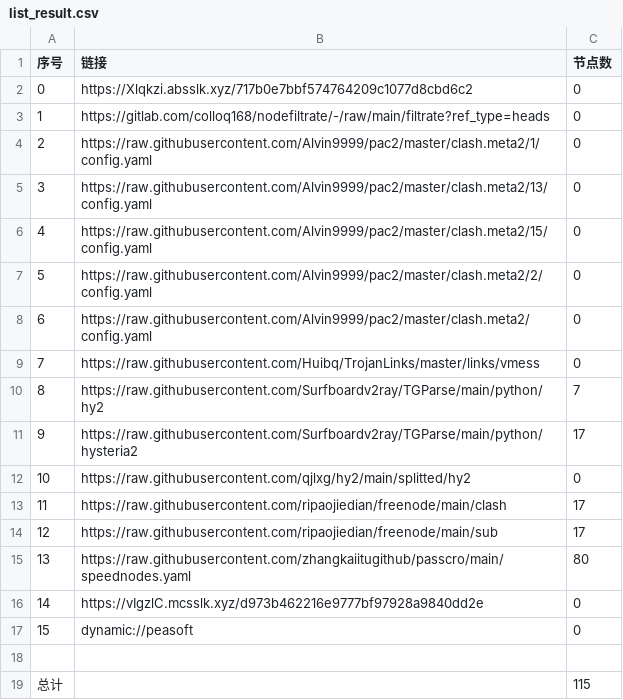
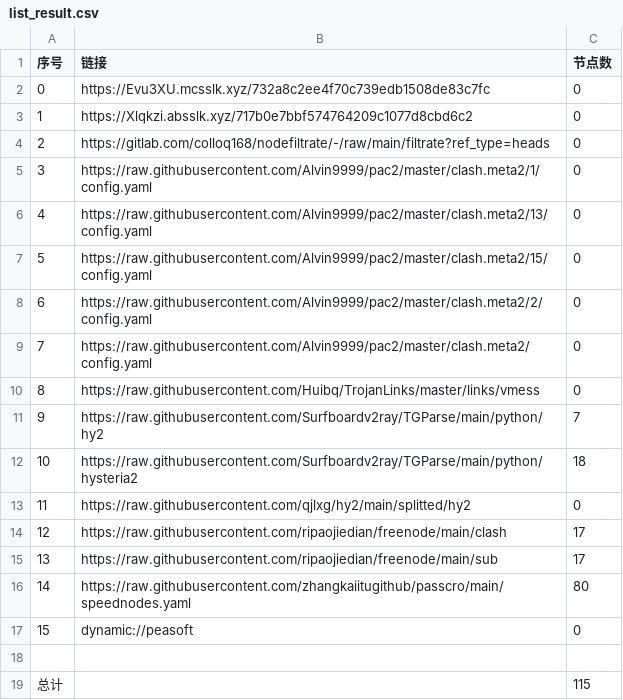
Before and after one commit to link8077/AutoMergePublicNodes, a CSV file: list_result.csv, drawn as a sheet; removed rows and columns are numbered as before the commit, all else as after; the diff names each change by its address in the sheet, - before the commit and + after, or states it on an @@ line.

```diff
--- a/list_result.csv
+++ b/list_result.csv
+row 2: 0 | https://Evu3XU.mcsslk.xyz/732a8c2ee4f70c739edb1508de83c7fc | 0
@@ column A (序号) renumbered between rows 3 and 16 @@
-C12 (节点数): 17
+C12 (节点数): 18
-row 16: 14 | https://vIgzlC.mcsslk.xyz/d973b462216e9777bf97928a9840dd2e | 0
```
Also changed, not shown: 24 other files.
